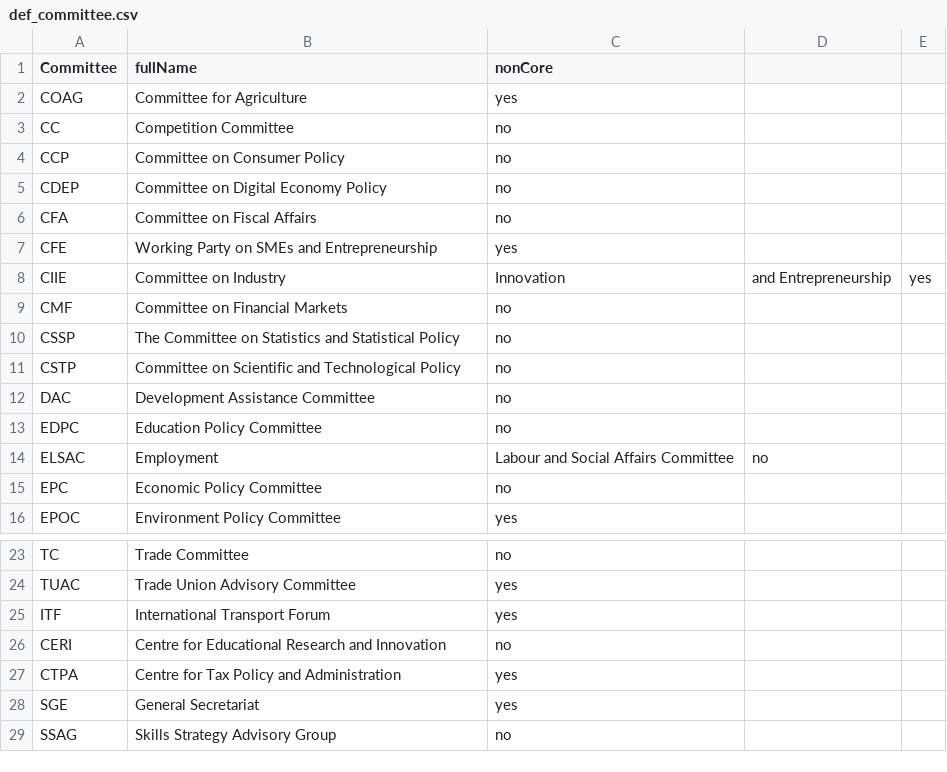
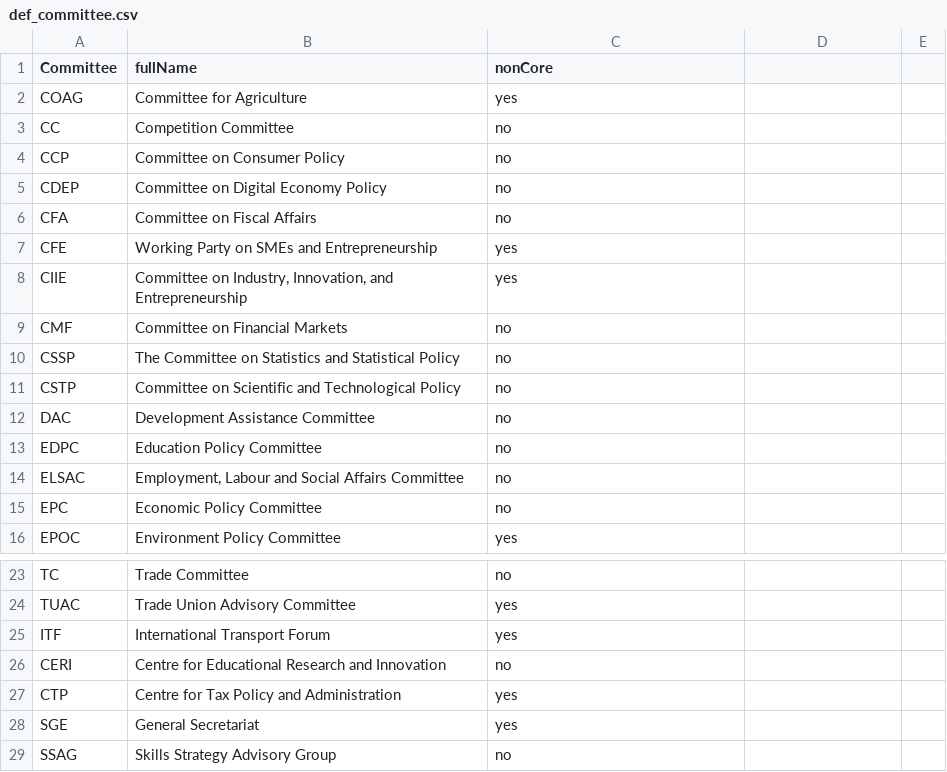
Before and after one commit to gitvfd/digi-network-oecd, a CSV file: data/def_committee.csv, drawn as a sheet; only a part is shown, gaps mark what is left out.

```diff
--- a/data/def_committee.csv
+++ b/data/def_committee.csv
@@ -7,3 +7,3 @@ CFA,Committee on Fiscal Affairs,no
 CFE,Working Party on SMEs and Entrepreneurship,yes
-CIIE,Committee on Industry, Innovation, and Entrepreneurship,yes
+CIIE,"Committee on Industry, Innovation, and Entrepreneurship",yes
 CMF,Committee on Financial Markets,no
@@ -13,3 +13,3 @@ DAC,Development Assistance Committee,no
 EDPC,Education Policy Committee,no
-ELSAC,Employment, Labour and Social Affairs Committee,no
+ELSAC,"Employment, Labour and Social Affairs Committee",no
 EPC,Economic Policy Committee,no
@@ -26,3 +26,3 @@ ITF,International Transport Forum,yes
 CERI,Centre for Educational Research and Innovation,no
-CTPA,Centre for Tax Policy and Administration,yes
+CTP,Centre for Tax Policy and Administration,yes
 SGE,General Secretariat,yes
```
Also changed, not shown: data/data_tot.tsv, 2 other files.
